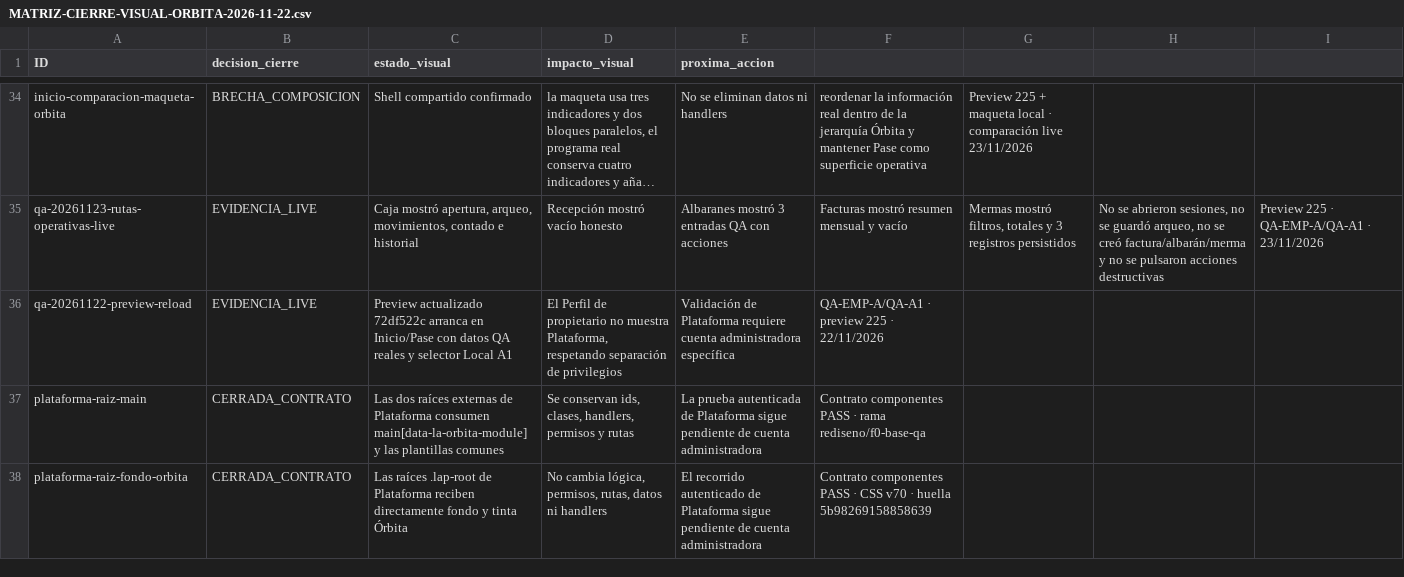
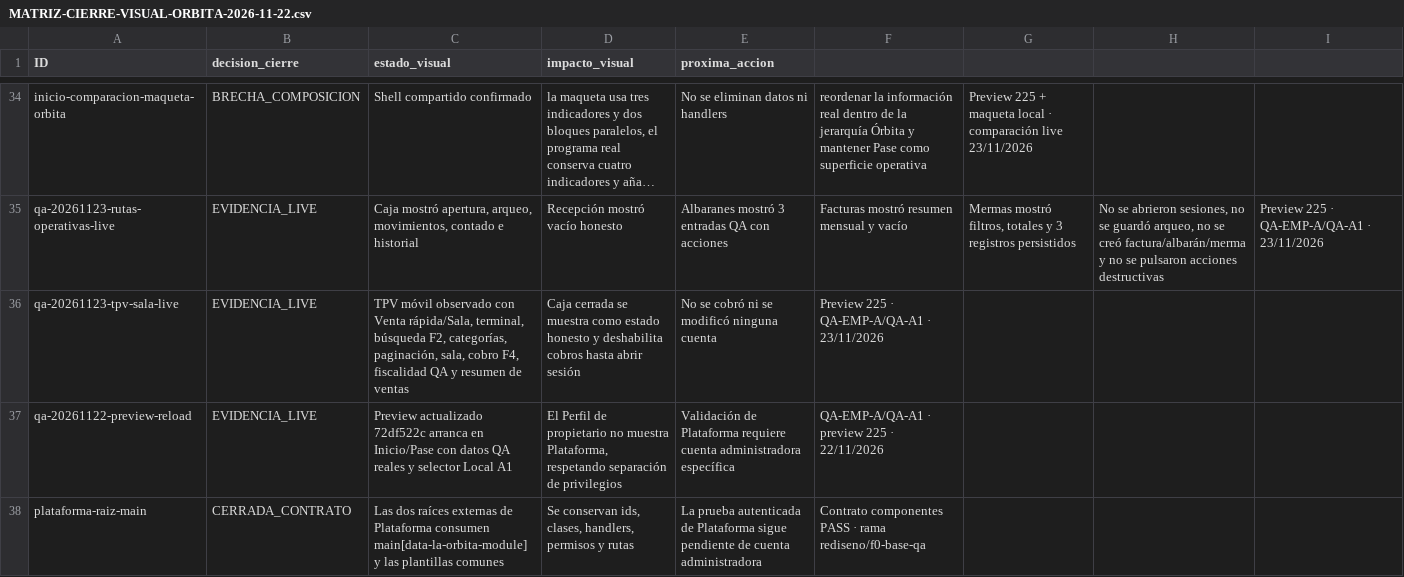
Before and after one commit to Plopezm1990/Almacen, a CSV file: docs/rediseno/MATRIZ-CIERRE-VISUAL-ORBITA-2026-11-22.csv, drawn as a sheet; only a part is shown, gaps mark what is left out; the shorter side is filled out with more unchanged rows; long unchanged cells end in …; the diff names each change by its address in the sheet, - before the commit and + after, or states it on an @@ line.

```diff
--- a/docs/rediseno/MATRIZ-CIERRE-VISUAL-ORBITA-2026-11-22.csv
+++ b/docs/rediseno/MATRIZ-CIERRE-VISUAL-ORBITA-2026-11-22.csv
+row 36: qa-20261123-tpv-sala-live | EVIDENCIA_LIVE | TPV móvil observado con Venta rápida/Sala, terminal, búsqueda F2, categorías, paginación, sala, cobro F4, fiscalidad QA y resumen de ventas | Caja cerrada se muestra como estado honesto y deshabilita cobros hasta abrir sesión | No se cobró ni se modificó ninguna cuenta | Preview 225 · QA-EMP-A/QA-A1 · 23/11/2026
```
Also changed, not shown: 2 other files.
